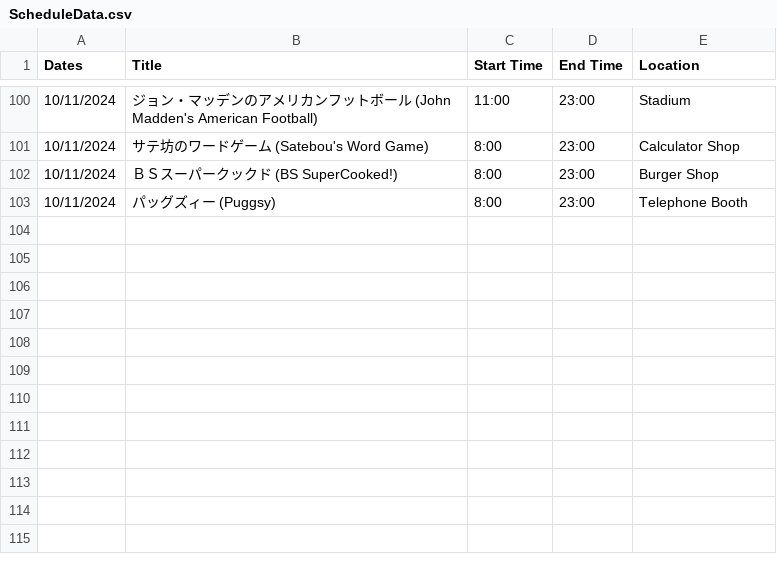
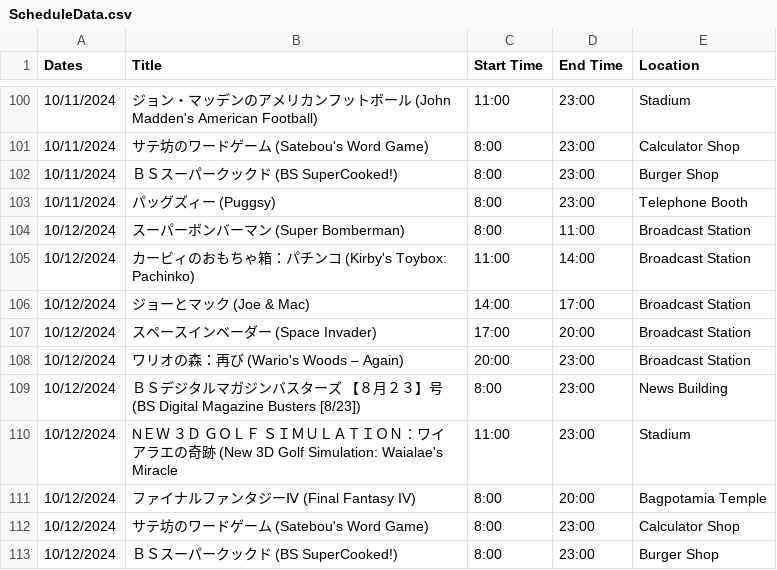
Before and after one commit to SatellaviewPlus/satellaviewplus.github.io, a CSV file: august/ScheduleData.csv, drawn as a sheet; only a part is shown, gaps mark what is left out; the diff names each change by its address in the sheet, - before the commit and + after, or states it on an @@ line.

Commit message:
Add files via upload

```diff
--- a/august/ScheduleData.csv
+++ b/august/ScheduleData.csv
+row 104: 10/12/2024 | スーパーボンバーマン (Super Bomberman) | 8:00 | 11:00 | Broadcast Station
+row 105: 10/12/2024 | カービィのおもちゃ箱：パチンコ (Kirby's Toybox: Pachinko) | 11:00 | 14:00 | Broadcast Station
+row 106: 10/12/2024 | ジョーとマック (Joe & Mac) | 14:00 | 17:00 | Broadcast Station
+row 107: 10/12/2024 | スペースインベーダー (Space Invader) | 17:00 | 20:00 | Broadcast Station
+row 108: 10/12/2024 | ワリオの森：再び (Wario's Woods – Again) | 20:00 | 23:00 | Broadcast Station
+row 109: 10/12/2024 | ＢＳデジタルマガジンバスターズ 【８月２３】号 (BS Digital Magazine Busters [8/23]) | 8:00 | 23:00 | News Building
+row 110: 10/12/2024 | NＥＷ ３Ｄ ＧＯＬＦ ＳＩＭＵＬＡＴＩＯＮ：ワイアラエの奇跡 (New 3D Golf Simulation: Waialae's Miracle | 11:00 | 23:00 | Stadium
+row 111: 10/12/2024 | ファイナルファンタジーⅣ (Final Fantasy IV) | 8:00 | 20:00 | Bagpotamia Temple
+row 112: 10/12/2024 | サテ坊のワードゲーム (Satebou's Word Game) | 8:00 | 23:00 | Calculator Shop
+row 113: 10/12/2024 | ＢＳスーパークックド (BS SuperCooked!) | 8:00 | 23:00 | Burger Shop
```
